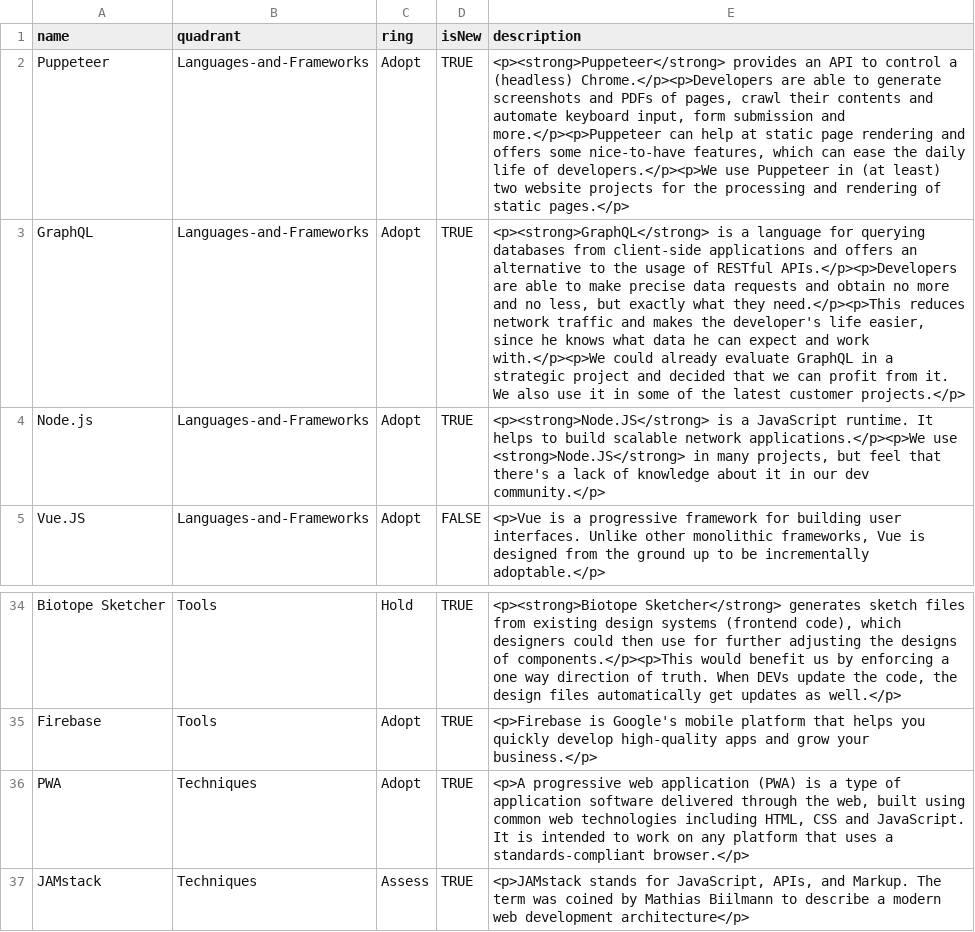
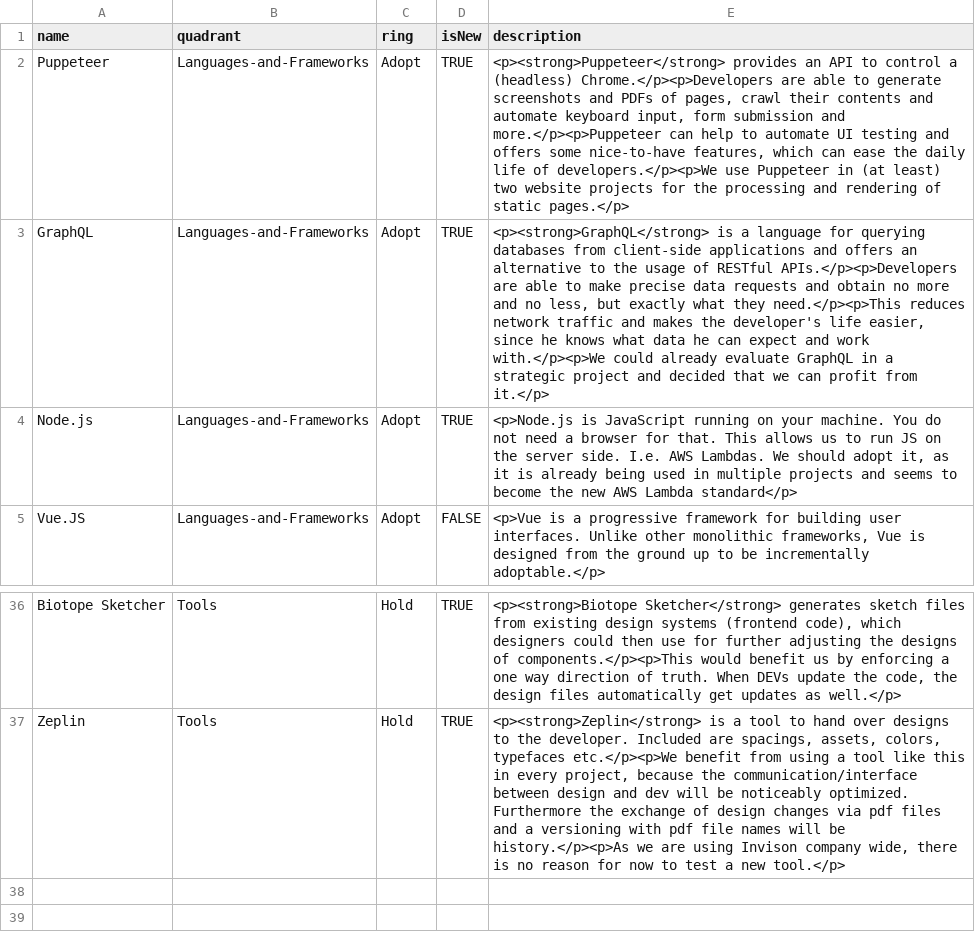
Before and after one commit to virtualidentityag/techradar, a CSV file: VI Technology Radar 2020-01.csv, drawn as a sheet; only a part is shown, gaps mark what is left out; addresses are those after the commit; the diff covers the shown part only; the diff names each change by its address in the sheet, - before the commit and + after, or states it on an @@ line.

Commit message:
Add description for munich topics (#26)
* Update VI Technology Radar 2020-01.csv

* add paragraphs to structure the description

* Updaten CSV for Munich topics

* refactor: 💡 add paragraphs to description

* updated invasion and Zeplin description

* Update VI Technology Radar 2020-01.csv

* add the third paragraph to pa11y and atomic design

* update changes from Marc Emmanuel

Marcs changes have been overwritten bei Robin Spielmann

* Update VI Technology Radar 2020-01.csv

Co-Authored-By: Ralf Hafner <ralf.hafner@virtual-identity.com>

* Update VI Technology Radar 2020-01.csv

Co-Authored-By: Ralf Hafner <ralf.hafner@virtual-identity.com>

* Update VI Technology Radar 2020-01.csv

Co-Authored-By: Ralf Hafner <ralf.hafner@virtual-identity.com>

* Update VI Technology Radar 2020-01.csv

Co-Authored-By: Ralf Hafner <ralf.hafner@virtual-identity.com>

* Update VI Technology Radar 2020-01.csv

Co-Authored-By: Ralf Hafner <ralf.hafner@virtual-identity.com>

* new order of rings

Co-authored-by: Marc Emmanuel <marcwissler@gmail.com>
Co-authored-by: Robin Spielmann <spielmannrobin@gmail.com>
Co-authored-by: Edwin Repp <46744222+ItsmeEddi@users.noreply.github.com>
Co-authored-by: Ralf Hafner <ralfhafner@gmail.com>

```diff
--- a/VI Technology Radar 2020-01.csv
+++ b/VI Technology Radar 2020-01.csv
-E2 (description): …can help at static page rendering and offers…
+E2 (description): …can help to automate UI testing and offers…
-E3 (description): …profit from it. We also use it in some of the latest customer projects.</p>
+E3 (description): …profit from it.</p>
-E4 (description): <p><strong>Node.JS</strong> is a JavaScript runtime. It helps to build scalable network applications.</p><p>We use <strong>Node.JS</strong> in many projects, but feel that there's a lack of knowledge about it in our dev community.</p>
+E4 (description): <p>Node.js is JavaScript running on your machine. You do not need a browser for that. This allows us to run JS on the server side. I.e. AWS Lambdas. We should adopt it, as it is already being used in multiple projects and seems to become the new AWS Lambda standard</p>
-A37 (name): Firebase
+A37 (name): Zeplin
-C37 (ring): Adopt
+C37 (ring): Hold
-E37 (description): <p>Firebase is Google's mobile platform that helps you quickly develop high-quality apps and grow your business.</p>
+E37 (description): <p><strong>Zeplin</strong> is a tool to hand over designs to the developer. Included are spacings, assets, colors, typefaces etc.</p><p>We benefit from using a tool like this in every project, because the communication/interface between design and dev will be noticeably optimized. Furthermore the exchange of design changes via pdf files and a versioning with pdf file names will be history.</p><p>As we are using Invison company wide, there is no reason for now to test a new tool.</p>
@@ row 36 moved to row 20: PWA @@
@@ row 37 moved to row 25: JAMstack @@
```
Also changed, not shown: 10 added rows, 10 removed rows, 3 moved rows and 8 edited cells elsewhere in this file.
